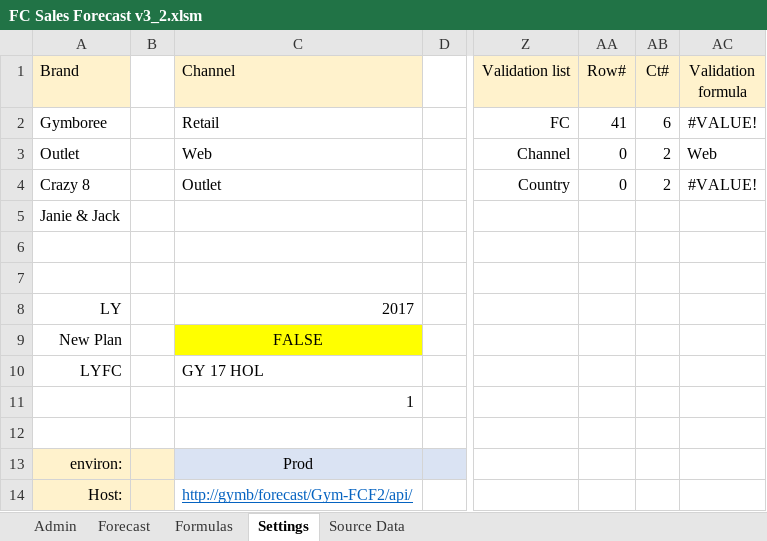
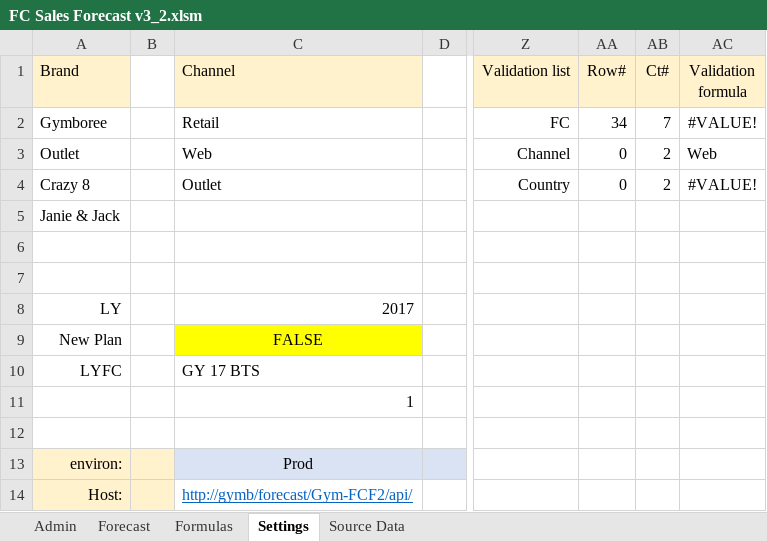
Before and after one commit to marilyncnn/Gym-FCF2, an Excel workbook: excel/FC Sales Forecast v3_2.xlsm, sheet Settings, drawn as a sheet; only a part is shown, gaps mark what is left out; values as stored, in another font and other column widths than the file's, no borders; the diff names each change by its address in the sheet, - before the commit and + after, or states it on an @@ line.

```diff
--- a/excel/FC Sales Forecast v3_2.xlsm (sheet Settings)
+++ b/excel/FC Sales Forecast v3_2.xlsm (sheet Settings)
-AA2 (Row#): 41
+AA2 (Row#): 34
-AB2 (Ct#): 6
+AB2 (Ct#): 7
-C10 (Channel): GY 17 HOL
+C10 (Channel): GY 17 BTS
```
Also changed, not shown: sheet Formulas, sheet Source Data, sheet Forecast, sheet Admin, formulas that keep their value, hidden cells, charts or pictures, excel/FC Sales Forecast v3_1.xlsm, excel/FC reporting v3_1.xlsm, 13 other files.
